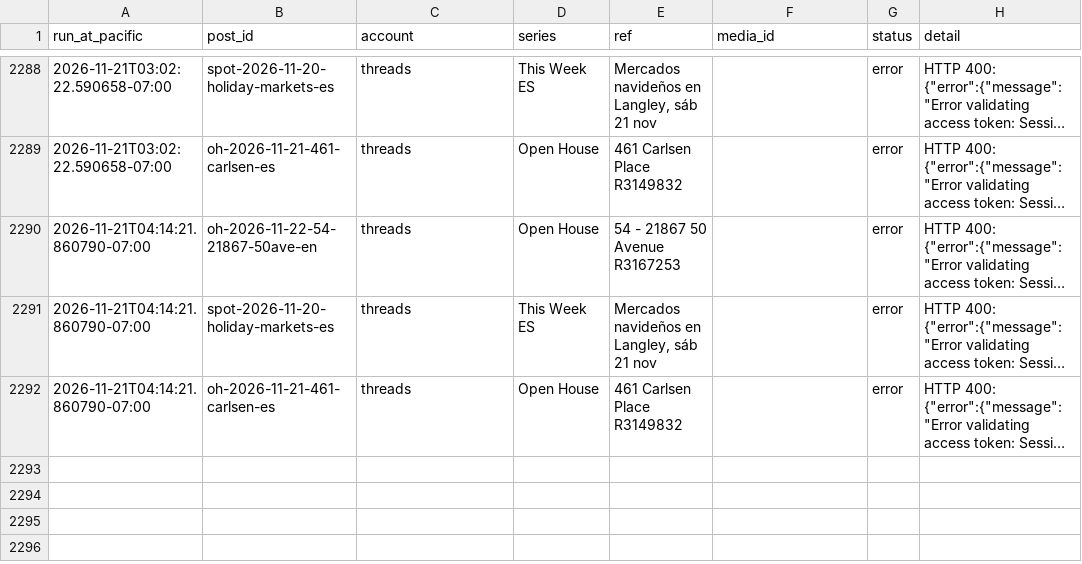
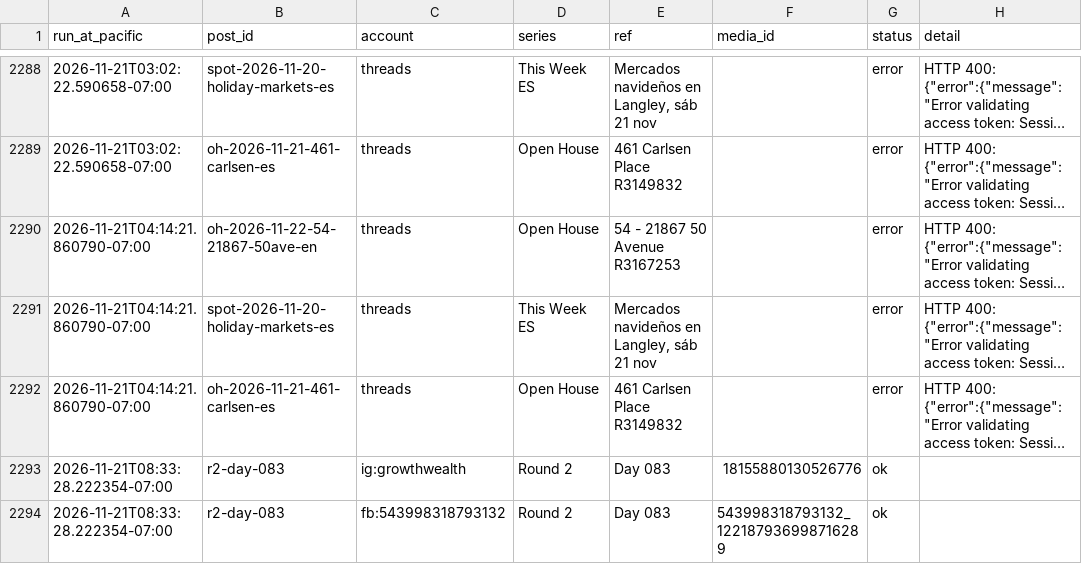
Before and after one commit to ramongtzl/ramon-social-assets, a CSV file: post-log.csv, drawn as a sheet; only a part is shown, gaps mark what is left out; long unchanged cells end in …; the diff names each change by its address in the sheet, - before the commit and + after, or states it on an @@ line.

```diff
--- a/post-log.csv
+++ b/post-log.csv
+row 2293: 2026-11-21T08:33:28.222354-07:00 | r2-day-083 | ig:growthwealth | Round 2 | Day 083 | 18155880130526776 | ok
+row 2294: 2026-11-21T08:33:28.222354-07:00 | r2-day-083 | fb:543998318793132 | Round 2 | Day 083 | 543998318793132_122187936998716289 | ok
```
Also changed, not shown: 1 other file.
